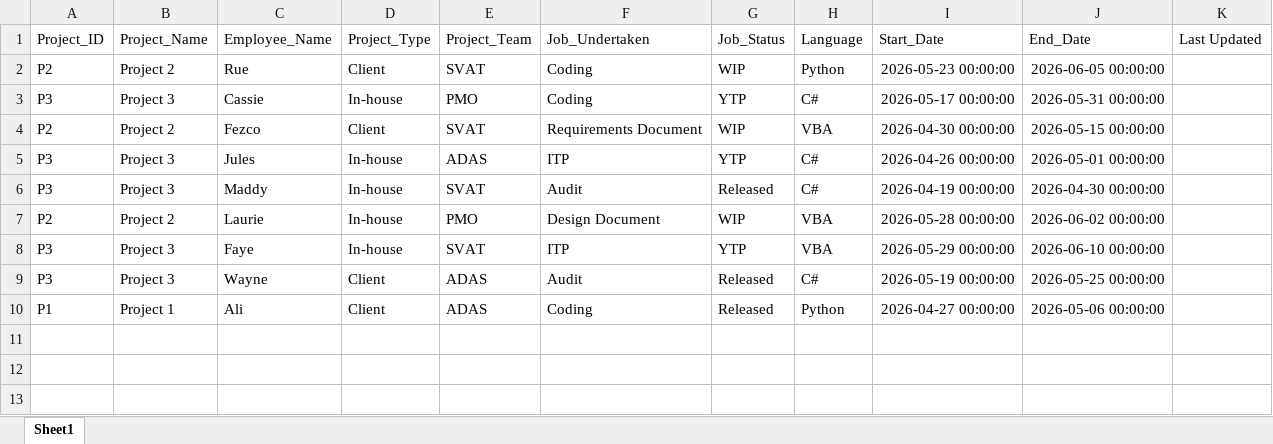
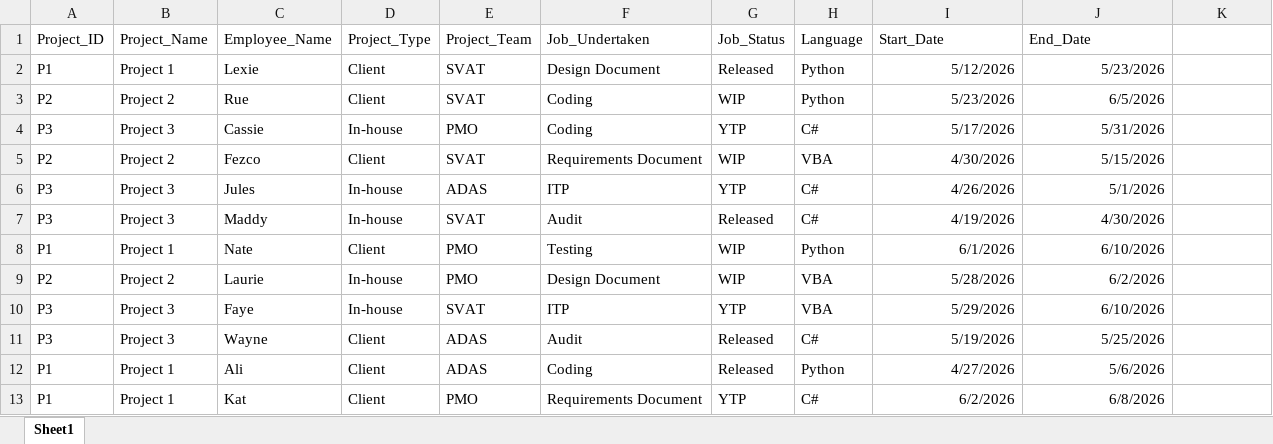
Before and after one commit to RishikaPRO/Project, an Excel workbook: job_tracker.xlsx, sheet Sheet1, drawn as a sheet; values as stored, in another font and other column widths than the file's, no borders; addresses are those after the commit; the diff names each change by its address in the sheet, - before the commit and + after, or states it on an @@ line.

```diff
--- a/job_tracker.xlsx (sheet Sheet1)
+++ b/job_tracker.xlsx (sheet Sheet1)
-K1: Last Updated
+K1: (empty)
+row 2: P1 | Project 1 | Lexie | Client | SVAT | Design Document | Released | Python | 5/12/2026 | 5/23/2026
-I3 (Start_Date): 2026-05-23 00:00:00
+I3 (Start_Date): 5/23/2026
-J3 (End_Date): 2026-06-05 00:00:00
+J3 (End_Date): 6/5/2026
-I4 (Start_Date): 2026-05-17 00:00:00
+I4 (Start_Date): 5/17/2026
-J4 (End_Date): 2026-05-31 00:00:00
+J4 (End_Date): 5/31/2026
-I5 (Start_Date): 2026-04-30 00:00:00
+I5 (Start_Date): 4/30/2026
-J5 (End_Date): 2026-05-15 00:00:00
+J5 (End_Date): 5/15/2026
-I6 (Start_Date): 2026-04-26 00:00:00
+I6 (Start_Date): 4/26/2026
-J6 (End_Date): 2026-05-01 00:00:00
+J6 (End_Date): 5/1/2026
-I7 (Start_Date): 2026-04-19 00:00:00
+I7 (Start_Date): 4/19/2026
-J7 (End_Date): 2026-04-30 00:00:00
+J7 (End_Date): 4/30/2026
+row 8: P1 | Project 1 | Nate | Client | PMO | Testing | WIP | Python | 6/1/2026 | 6/10/2026
-I9 (Start_Date): 2026-05-28 00:00:00
+I9 (Start_Date): 5/28/2026
-J9 (End_Date): 2026-06-02 00:00:00
+J9 (End_Date): 6/2/2026
-I10 (Start_Date): 2026-05-29 00:00:00
+I10 (Start_Date): 5/29/2026
-J10 (End_Date): 2026-06-10 00:00:00
+J10 (End_Date): 6/10/2026
-I11 (Start_Date): 2026-05-19 00:00:00
+I11 (Start_Date): 5/19/2026
-J11 (End_Date): 2026-05-25 00:00:00
+J11 (End_Date): 5/25/2026
-I12 (Start_Date): 2026-04-27 00:00:00
+I12 (Start_Date): 4/27/2026
-J12 (End_Date): 2026-05-06 00:00:00
+J12 (End_Date): 5/6/2026
+row 13: P1 | Project 1 | Kat | Client | PMO | Requirements Document | YTP | C# | 6/2/2026 | 6/8/2026
```
Also changed, not shown: AuditWork.xlsx, 4 other files.
